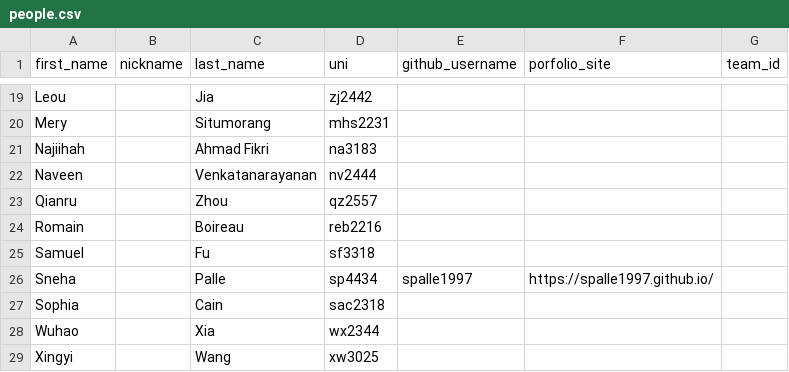
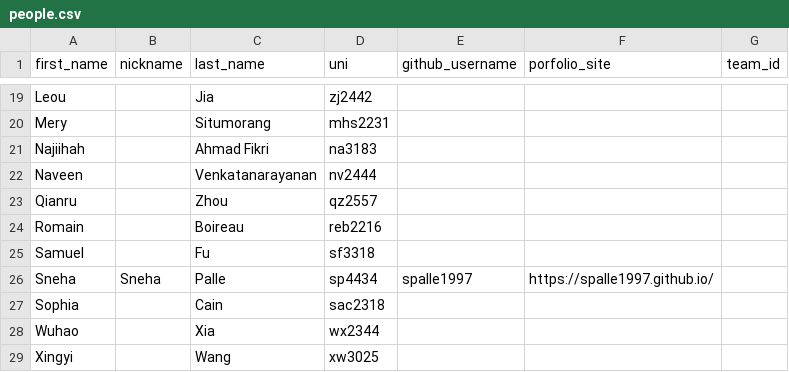
Before and after one commit to advanced-computing/course-materials, a CSV file: semesters/spring_2026/people.csv, drawn as a sheet; only a part is shown, gaps mark what is left out.

Commit message:
Added nickname

```diff
--- a/semesters/spring_2026/people.csv
+++ b/semesters/spring_2026/people.csv
@@ -25,3 +25,3 @@ Romain,,Boireau,reb2216,,,
 Samuel,,Fu,sf3318,,,
-Sneha,,Palle,sp4434,spalle1997,https://spalle1997.github.io/,
+Sneha,Sneha,Palle,sp4434,spalle1997,https://spalle1997.github.io/,
 Sophia,,Cain,sac2318,,,
```
